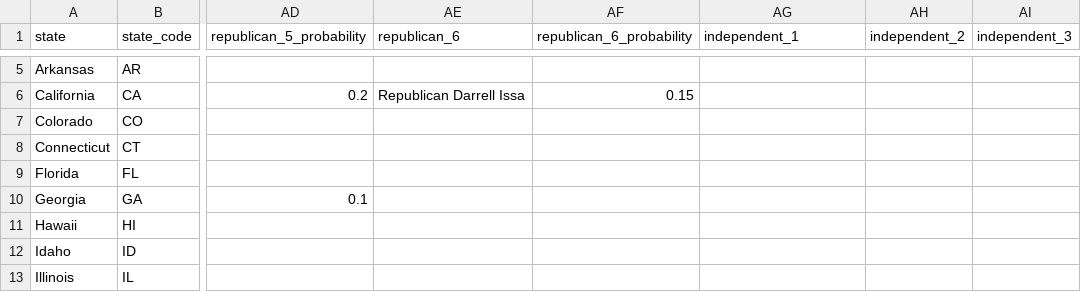
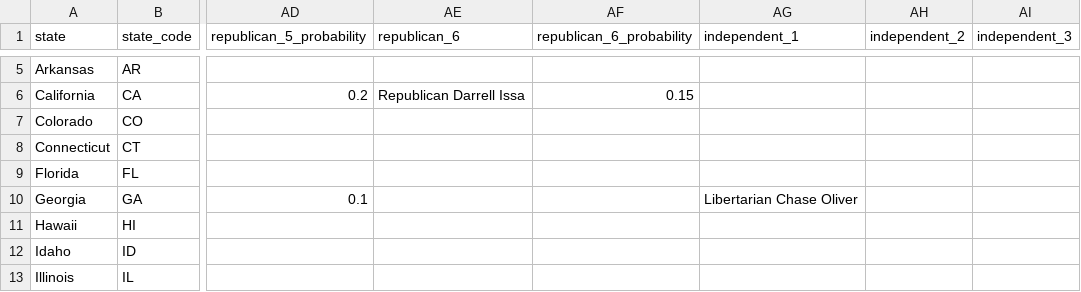
Before and after one commit to carnival-farmer/data, a CSV file: state_races.csv, drawn as a sheet; only a part is shown, gaps mark what is left out; the diff names each change by its address in the sheet, - before the commit and + after, or states it on an @@ line.

Commit message:
Updating data

```diff
--- a/state_races.csv
+++ b/state_races.csv
-AG10 (independent_1): (empty)
+AG10 (independent_1): Libertarian Chase Oliver
```
